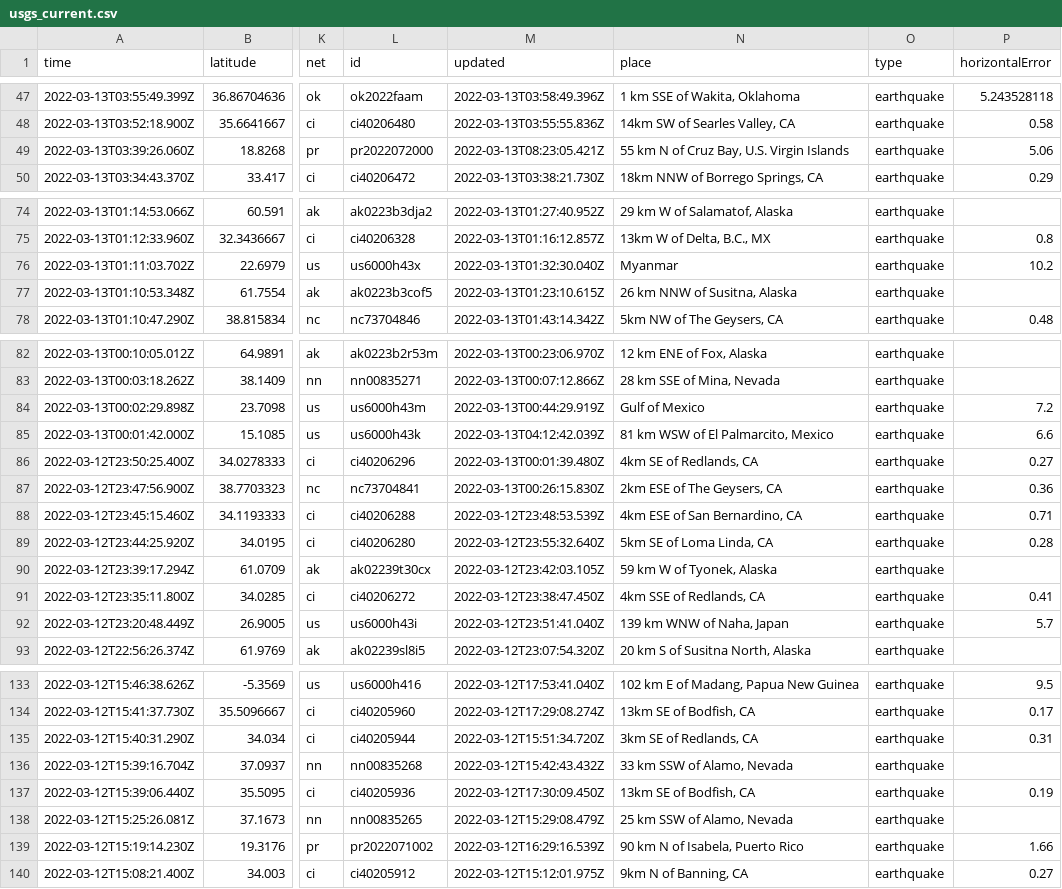
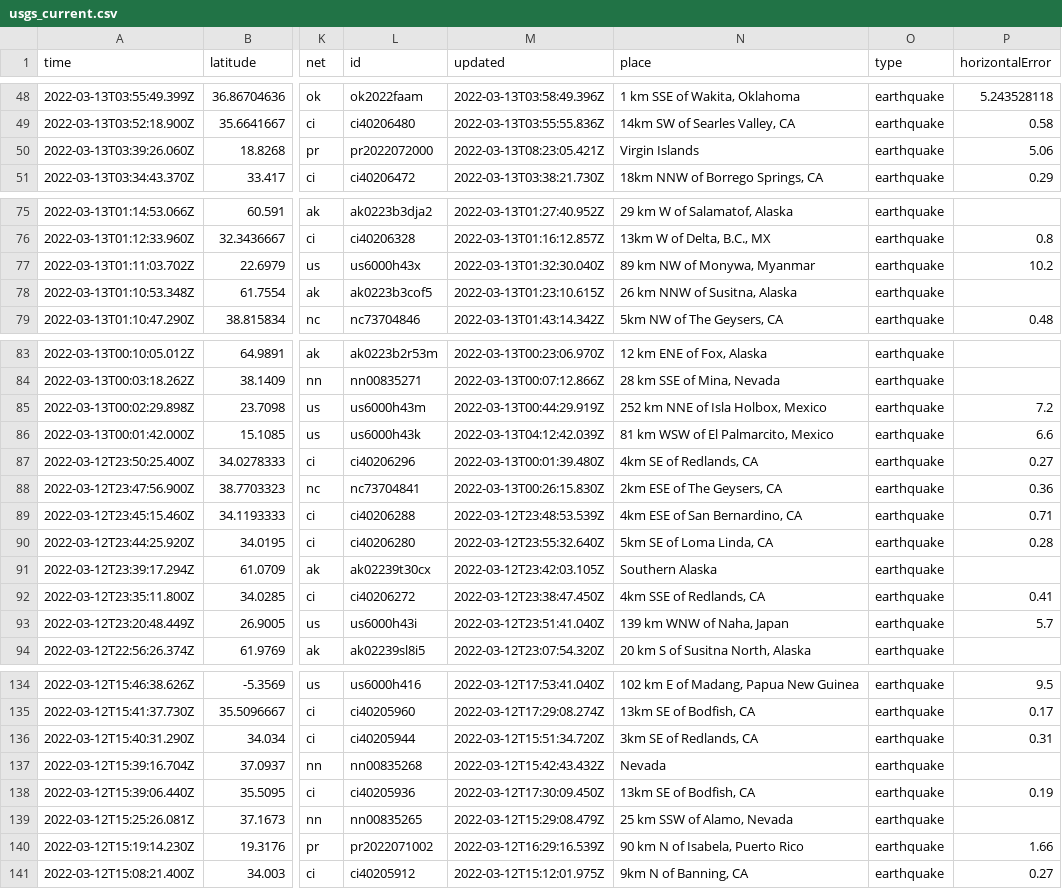
Before and after one commit to DevonMilley/dbk-calendar-actions, a CSV file: usgs_current.csv, drawn as a sheet; only a part is shown, gaps mark what is left out; addresses are those after the commit; the diff covers the shown part only; the diff names each change by its address in the sheet, - before the commit and + after, or states it on an @@ line.

```diff
--- a/usgs_current.csv
+++ b/usgs_current.csv
-N50 (place): 55 km N of Cruz Bay, U.S. Virgin Islands
+N50 (place): Virgin Islands
-N77 (place): Myanmar
+N77 (place): 89 km NW of Monywa, Myanmar
-N85 (place): Gulf of Mexico
+N85 (place): 252 km NNE of Isla Holbox, Mexico
-N91 (place): 59 km W of Tyonek, Alaska
+N91 (place): Southern Alaska
-N137 (place): 33 km SSW of Alamo, Nevada
+N137 (place): Nevada
```
Also changed, not shown: 1 added row and 7 edited cells elsewhere in this file.
